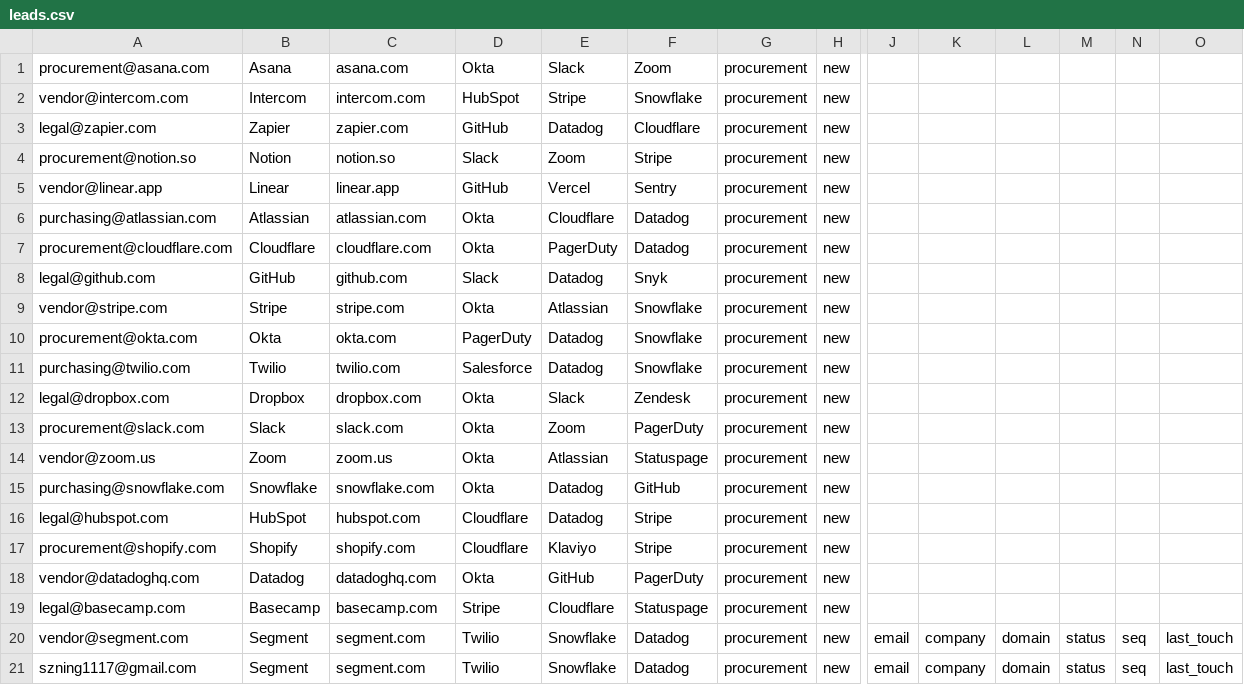
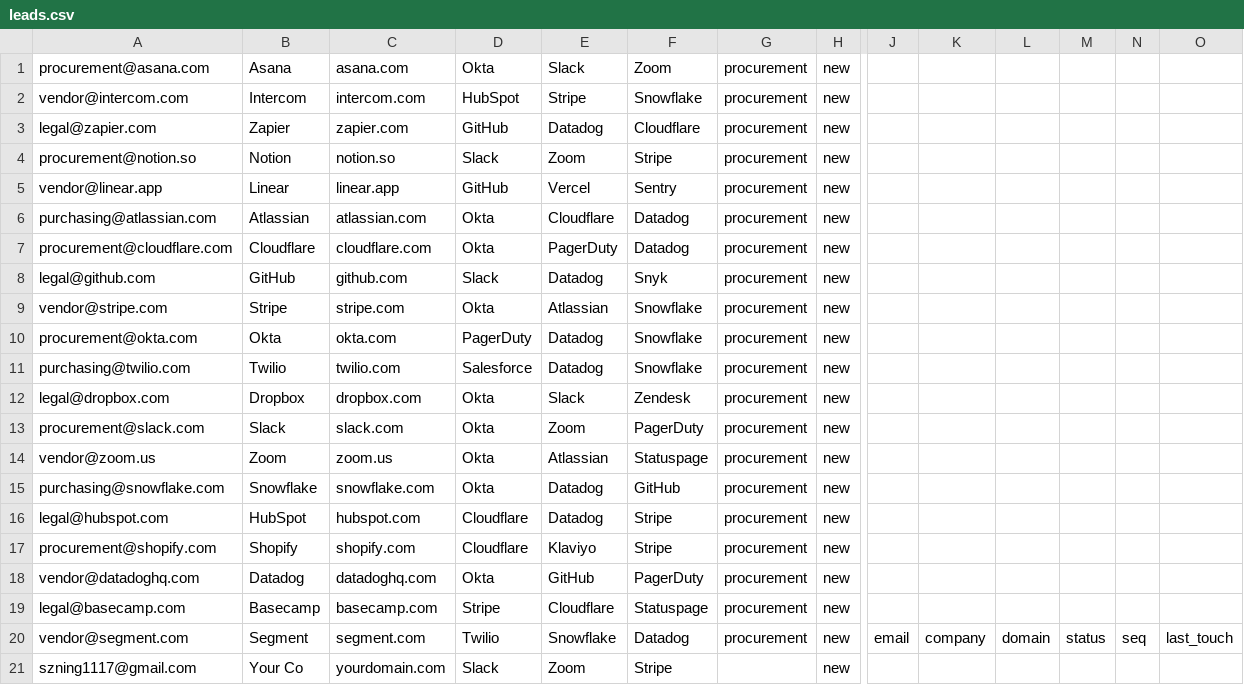
Before and after one commit to motuo666/cg-alert, a CSV file: data/leads.csv, drawn as a sheet; only a part is shown, gaps mark what is left out; the diff names each change by its address in the sheet, - before the commit and + after, or states it on an @@ line.

Commit message:
Update leads.csv

```diff
--- a/data/leads.csv
+++ b/data/leads.csv
-B21: Segment
+B21: Your Co
-C21: segment.com
+C21: yourdomain.com
-D21: Twilio
+D21: Slack
-E21: Snowflake
+E21: Zoom
-F21: Datadog
+F21: Stripe
-G21: procurement
+G21: (empty)
-J21: email
+J21: (empty)
-K21: company
+K21: (empty)
-L21: domain
+L21: (empty)
-M21: status
+M21: (empty)
-N21: seq
+N21: (empty)
-O21: last_touch
+O21: (empty)
```
